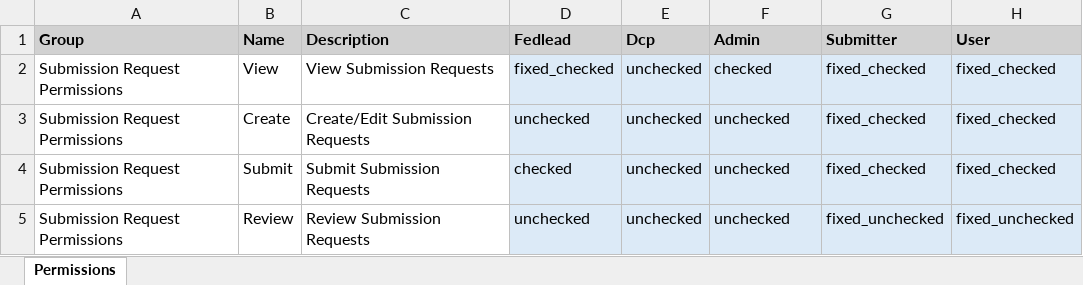
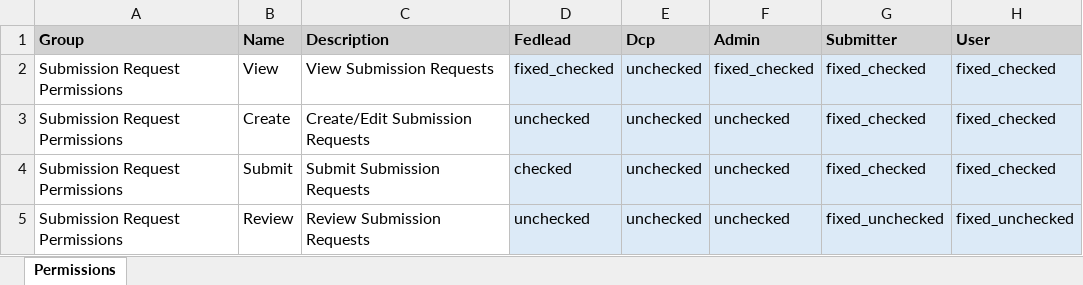
Before and after one commit to CBIIT/crdc-dh-automation, an Excel workbook: InputFiles/CRDC/PBACPermissions.xlsx, sheet Permissions, drawn as a sheet; only a part is shown; values as stored, in another font and other column widths than the file's, no borders; the diff covers the shown part only; the diff names each change by its address in the sheet, - before the commit and + after, or states it on an @@ line.

```diff
--- a/InputFiles/CRDC/PBACPermissions.xlsx (sheet Permissions)
+++ b/InputFiles/CRDC/PBACPermissions.xlsx (sheet Permissions)
-F2 (Admin): checked
+F2 (Admin): fixed_checked
```
Also changed, not shown: 5 added rows and 3 edited cells elsewhere in this sheet, 12 other files.
